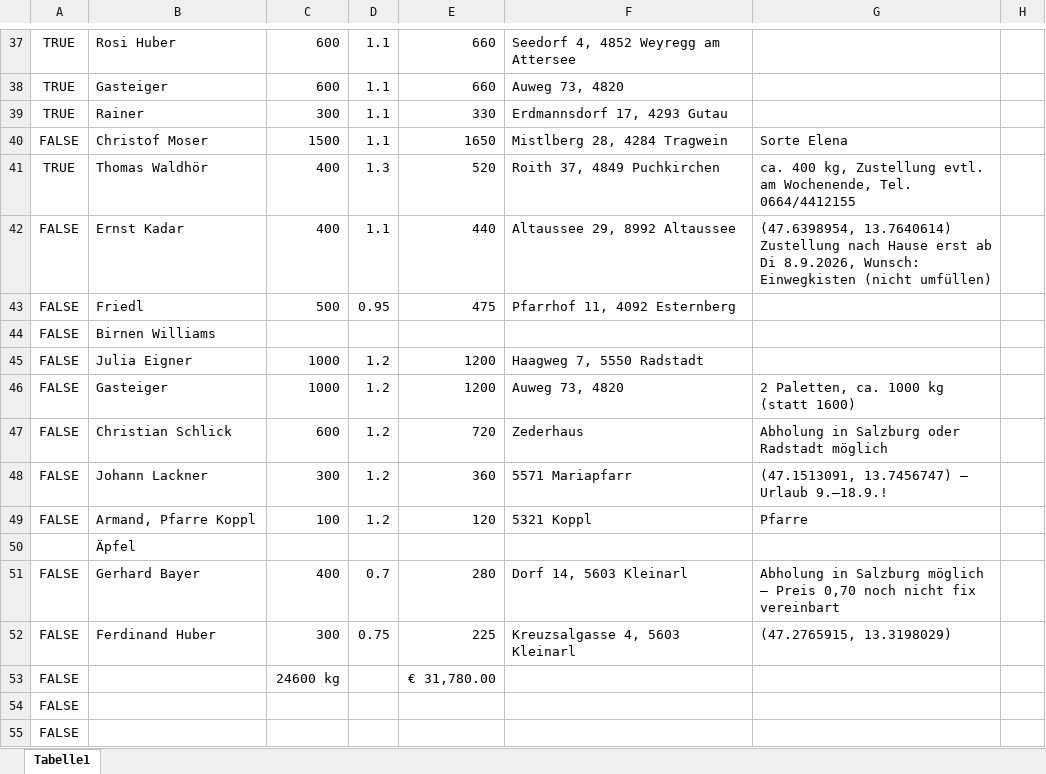
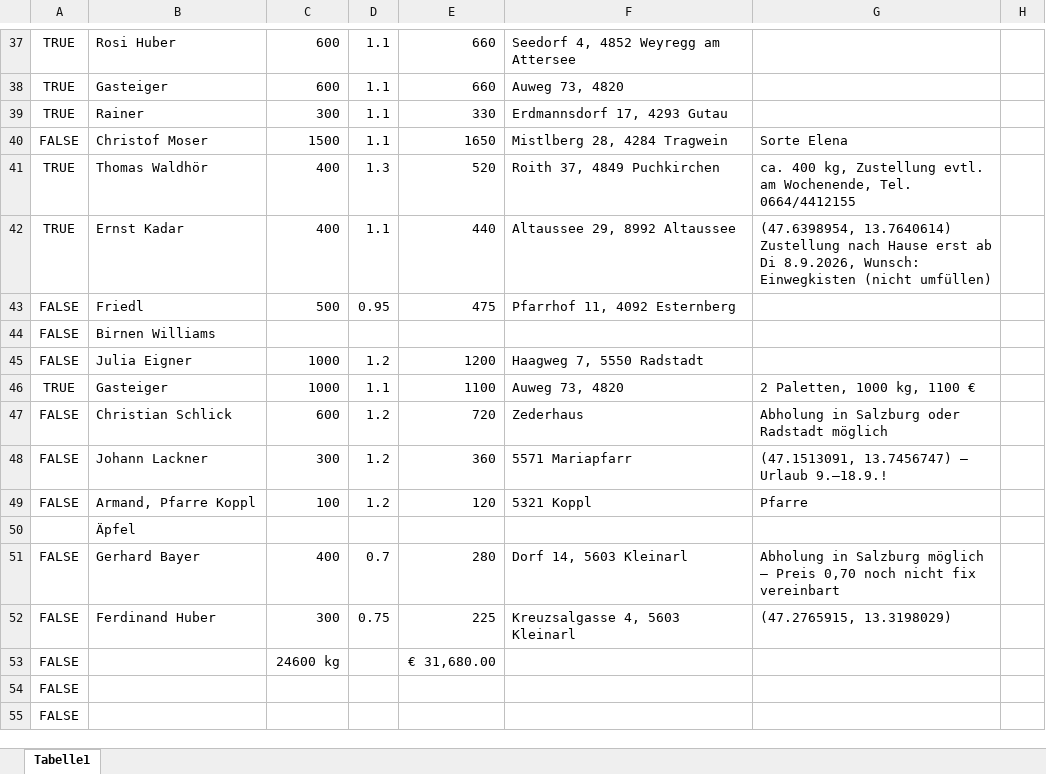
Before and after one commit to Dendak/mapa-rozvozu-ovoce, an Excel workbook: Obst.xlsx, sheet Tabelle1, drawn as a sheet; only a part is shown, gaps mark what is left out; values as stored, in another font and other column widths than the file's, no borders; conditional formats not drawn; removed rows and columns are numbered as before the commit, all else as after; the diff names each change by its address in the sheet, - before the commit and + after, or states it on an @@ line.

Commit message:
Doruceno: Gasteiger Birnen 1000 kg/1100 EUR, Kadar Zwetschken 400 kg/440 EUR

```diff
--- a/Obst.xlsx (sheet Tabelle1)
+++ b/Obst.xlsx (sheet Tabelle1)
-A42: FALSE
+A42: TRUE
-row 46: FALSE | Gasteiger | 1000 | 1.2 | 1200 | Auweg 73, 4820 | 2 Paletten, ca. 1000 kg (statt 1600)
+row 46: TRUE | Gasteiger | 1000 | 1.1 | 1100 | Auweg 73, 4820 | 2 Paletten, 1000 kg, 1100 €
-E53: € 31,780.00
+E53: € 31,680.00
```
